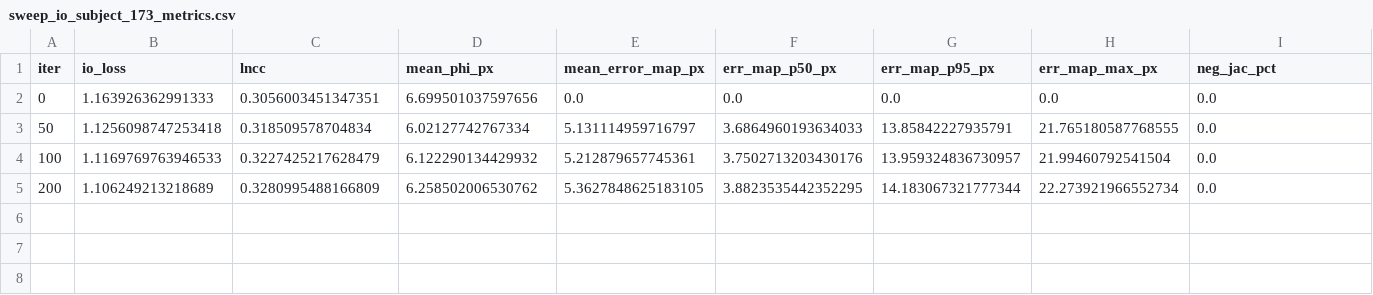
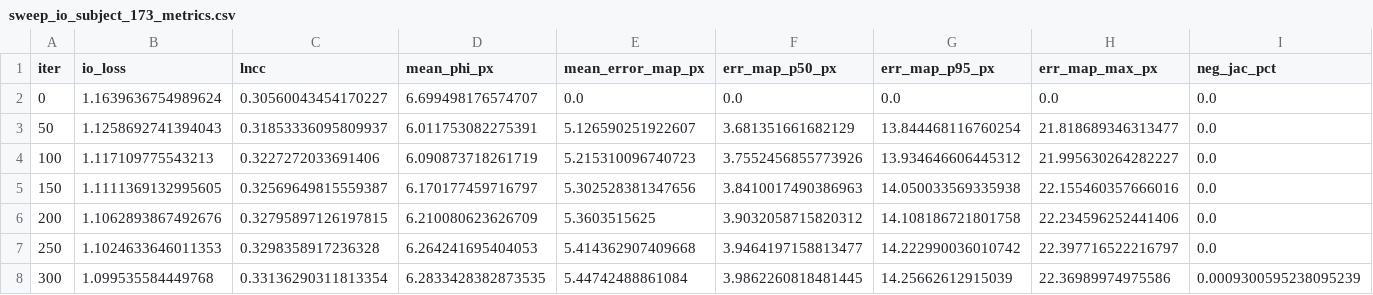
Before and after one commit to kubershahi/uncertainty-quantification, a CSV file: assets/images/unigrad-io/3d/sweep_io_subject_173_metrics.csv, drawn as a sheet.

```diff
--- a/assets/images/unigrad-io/3d/sweep_io_subject_173_metrics.csv
+++ b/assets/images/unigrad-io/3d/sweep_io_subject_173_metrics.csv
@@ -1,5 +1,8 @@
 iter,io_loss,lncc,mean_phi_px,mean_error_map_px,err_map_p50_px,err_map_p95_px,err_map_max_px,neg_jac_pct
-0,1.163926362991333,0.3056003451347351,6.699501037597656,0.0,0.0,0.0,0.0,0.0
-50,1.1256098747253418,0.318509578704834,6.02127742767334,5.131114959716797,3.6864960193634033,13.85842227935791,21.765180587768555,0.0
-100,1.1169769763946533,0.3227425217628479,6.122290134429932,5.212879657745361,3.7502713203430176,13.959324836730957,21.99460792541504,0.0
-200,1.106249213218689,0.3280995488166809,6.258502006530762,5.3627848625183105,3.8823535442352295,14.183067321777344,22.273921966552734,0.0
+0,1.1639636754989624,0.30560043454170227,6.699498176574707,0.0,0.0,0.0,0.0,0.0
+50,1.1258692741394043,0.31853336095809937,6.011753082275391,5.126590251922607,3.681351661682129,13.844468116760254,21.818689346313477,0.0
+100,1.117109775543213,0.3227272033691406,6.090873718261719,5.215310096740723,3.7552456855773926,13.934646606445312,21.995630264282227,0.0
+150,1.1111369132995605,0.32569649815559387,6.170177459716797,5.302528381347656,3.8410017490386963,14.050033569335938,22.155460357666016,0.0
+200,1.1062893867492676,0.32795897126197815,6.210080623626709,5.3603515625,3.9032058715820312,14.108186721801758,22.234596252441406,0.0
+250,1.1024633646011353,0.3298358917236328,6.264241695404053,5.414362907409668,3.9464197158813477,14.222990036010742,22.397716522216797,0.0
+300,1.099535584449768,0.33136290311813354,6.2833428382873535,5.44742488861084,3.9862260818481445,14.25662612915039,22.36989974975586,0.0009300595238095239
```
Also changed, not shown: assets/images/unigrad-io/3d/sweep_io_subject_116_metrics.csv, assets/images/unigrad-io/3d/sweep_io_subject_519_metrics.csv, 14 other files.
